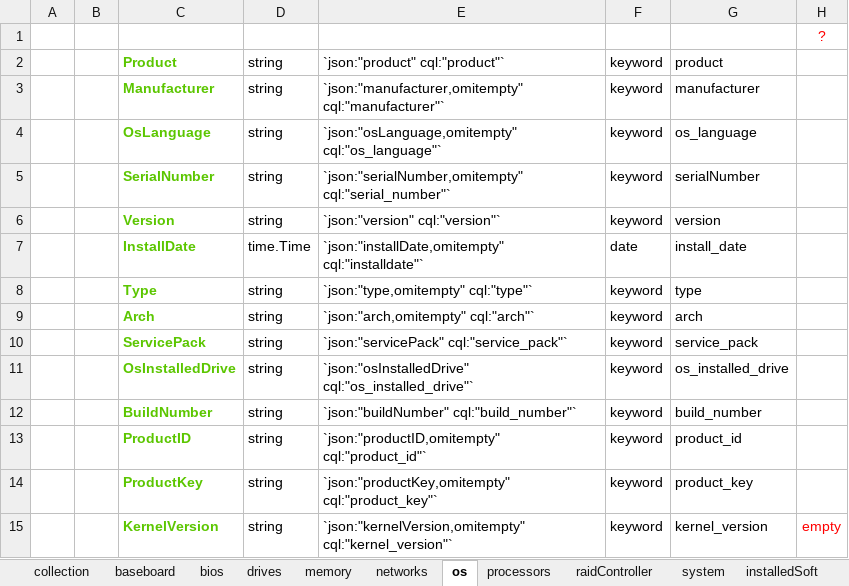
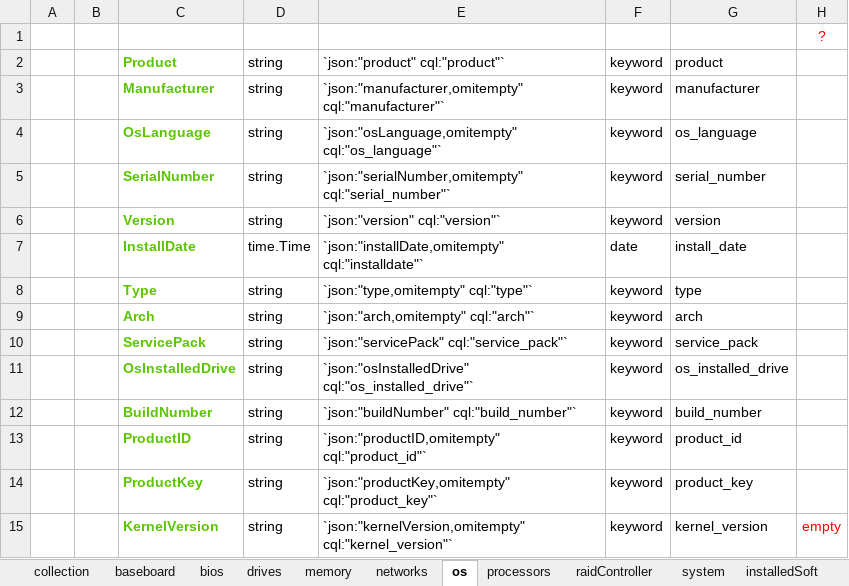
Before and after one commit to vyeve/continuum-utils, an Excel workbook: RMM/preparation/template.xlsx, sheet os, drawn as a sheet; values as stored, in another font and other column widths than the file's, no borders; the diff names each change by its address in the sheet, - before the commit and + after, or states it on an @@ line.

```diff
--- a/RMM/preparation/template.xlsx (sheet os)
+++ b/RMM/preparation/template.xlsx (sheet os)
-G5: serialNumber
+G5: serial_number
```
Also changed, not shown: sheet phisicalDrive, 5 other files.
